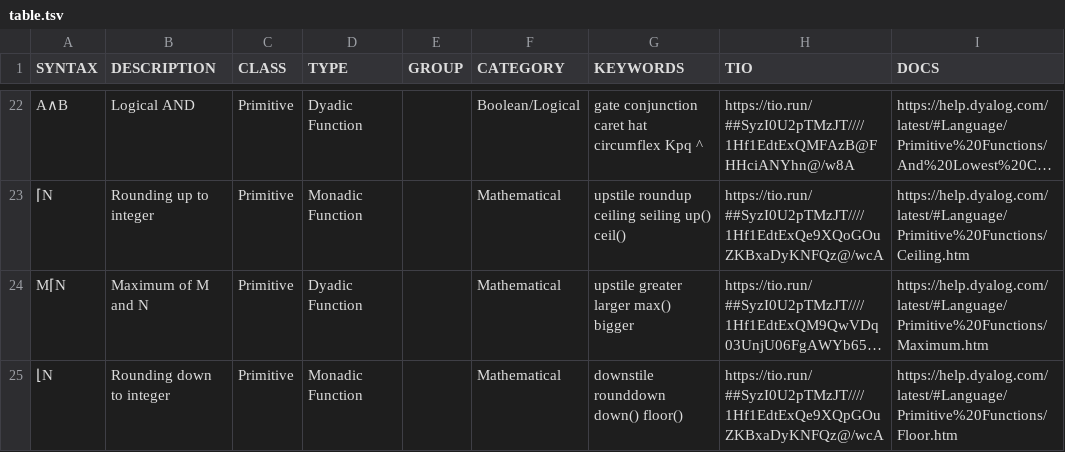
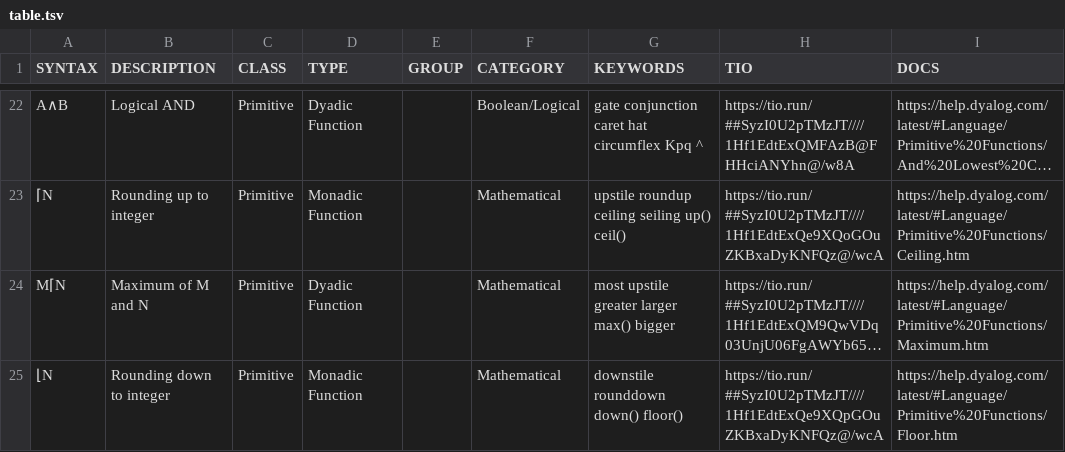
Before and after one commit to abrudz/aplcart, a TSV file: table.tsv, drawn as a sheet; only a part is shown, gaps mark what is left out; long unchanged cells end in …; the diff covers the shown part only; the diff names each change by its address in the sheet, - before the commit and + after, or states it on an @@ line.

```diff
--- a/table.tsv
+++ b/table.tsv
-G24 (KEYWORDS): upstile greater larger max() bigger
+G24 (KEYWORDS): most upstile greater larger max() bigger
```
Also changed, not shown: 12 added rows and 3 edited cells elsewhere in this file.
